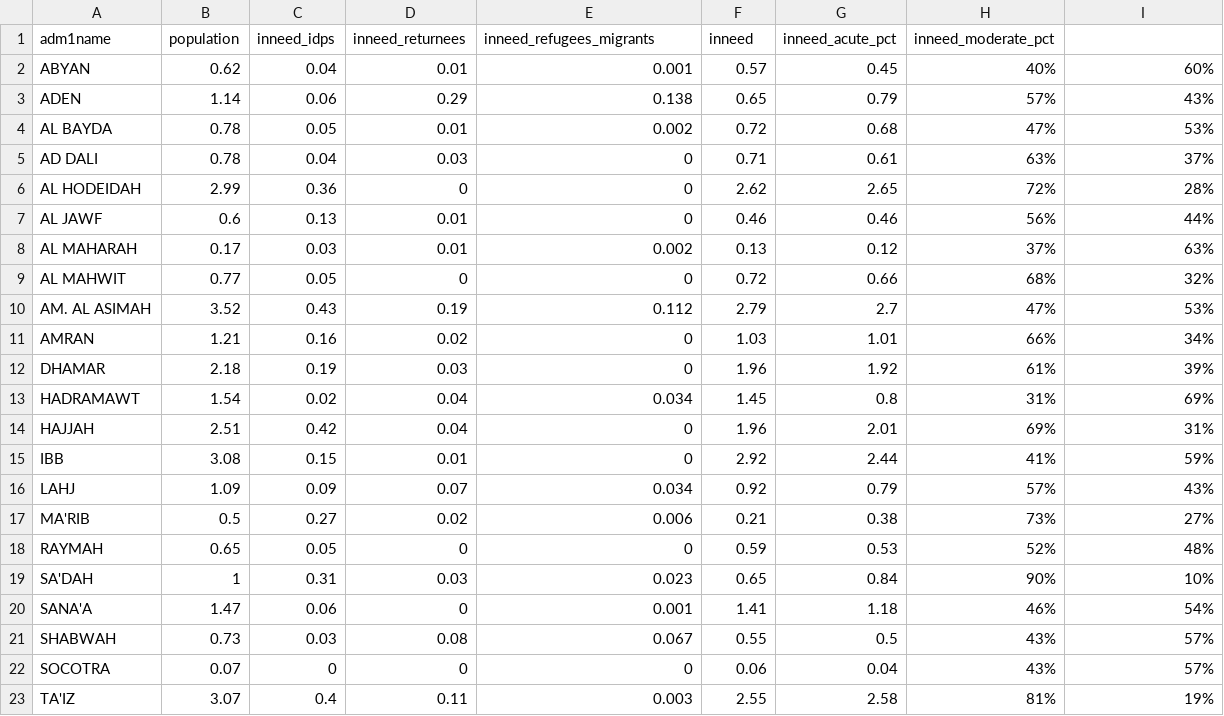
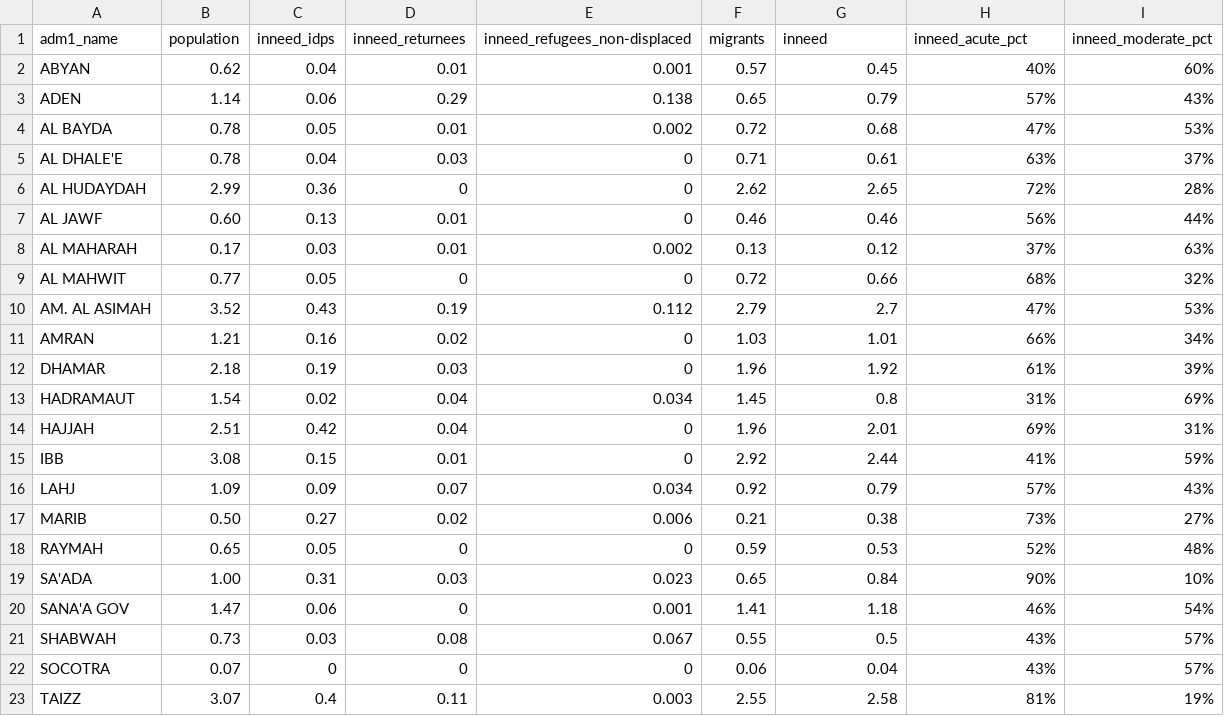
Before and after one commit to thamrinf/hno_temp, a CSV file: data/yemen_hno.csv, drawn as a sheet.

Commit message:
Update yemen_hno data

```diff
--- a/data/yemen_hno.csv
+++ b/data/yemen_hno.csv
@@ -1,2 +1,2 @@
-adm1name,population,inneed_idps,inneed_returnees,inneed_refugees_migrants,inneed,inneed_acute_pct,inneed_moderate_pct
+adm1_name,population,inneed_idps,inneed_returnees,inneed_refugees_non-displaced,migrants,inneed,inneed_acute_pct,inneed_moderate_pct
 ABYAN,0.62,0.04,0.01,0.001,0.57,0.45,40%,60%
@@ -4,5 +4,5 @@ ADEN,1.14,0.06,0.29,0.138,0.65,0.79,57%,43%
 AL BAYDA,0.78,0.05,0.01,0.002,0.72,0.68,47%,53%
-AD DALI,0.78,0.04,0.03,0,0.71,0.61,63%,37%
-AL HODEIDAH,2.99,0.36,0,0,2.62,2.65,72%,28%
-AL JAWF,0.6,0.13,0.01,0,0.46,0.46,56%,44%
+AL DHALE'E,0.78,0.04,0.03,0,0.71,0.61,63%,37%
+AL HUDAYDAH,2.99,0.36,0,0,2.62,2.65,72%,28%
+AL JAWF,0.60,0.13,0.01,0,0.46,0.46,56%,44%
 AL MAHARAH,0.17,0.03,0.01,0.002,0.13,0.12,37%,63%
@@ -12,3 +12,3 @@ AMRAN,1.21,0.16,0.02,0,1.03,1.01,66%,34%
 DHAMAR,2.18,0.19,0.03,0,1.96,1.92,61%,39%
-HADRAMAWT,1.54,0.02,0.04,0.034,1.45,0.8,31%,69%
+HADRAMAUT,1.54,0.02,0.04,0.034,1.45,0.8,31%,69%
 HAJJAH,2.51,0.42,0.04,0,1.96,2.01,69%,31%
@@ -16,8 +16,8 @@ IBB,3.08,0.15,0.01,0,2.92,2.44,41%,59%
 LAHJ,1.09,0.09,0.07,0.034,0.92,0.79,57%,43%
-MA'RIB,0.5,0.27,0.02,0.006,0.21,0.38,73%,27%
+MARIB,0.50,0.27,0.02,0.006,0.21,0.38,73%,27%
 RAYMAH,0.65,0.05,0,0,0.59,0.53,52%,48%
-SA'DAH,1,0.31,0.03,0.023,0.65,0.84,90%,10%
-SANA'A,1.47,0.06,0,0.001,1.41,1.18,46%,54%
+SA'ADA,1.00,0.31,0.03,0.023,0.65,0.84,90%,10%
+SANA'A GOV,1.47,0.06,0,0.001,1.41,1.18,46%,54%
 SHABWAH,0.73,0.03,0.08,0.067,0.55,0.5,43%,57%
 SOCOTRA,0.07,0,0,0,0.06,0.04,43%,57%
-TA'IZ,3.07,0.4,0.11,0.003,2.55,2.58,81%,19%
+TAIZZ,3.07,0.4,0.11,0.003,2.55,2.58,81%,19%
```
